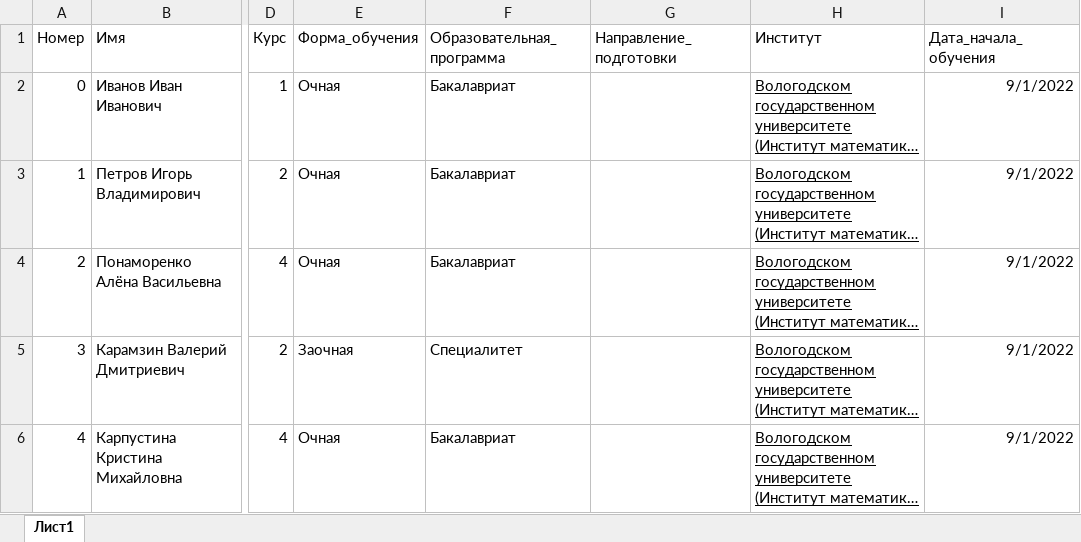
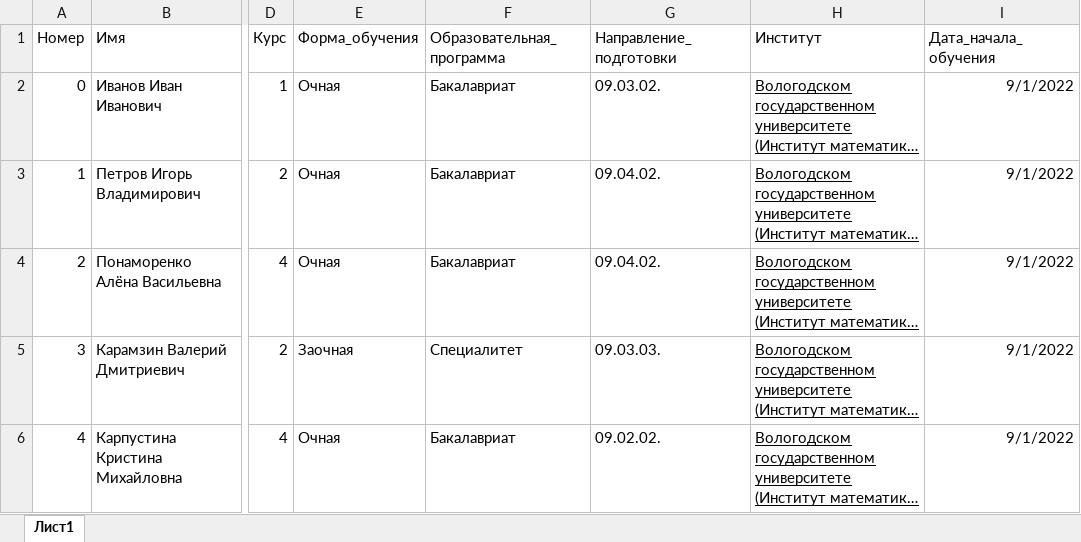
Before and after one commit to DzeinX/reference, an Excel workbook: spravka.xlsx, sheet Лист1, drawn as a sheet; only a part is shown, gaps mark what is left out; long unchanged cells end in …; values as stored, in another font and other column widths than the file's, no borders; the diff names each change by its address in the sheet, - before the commit and + after, or states it on an @@ line.

```diff
--- a/spravka.xlsx (sheet Лист1)
+++ b/spravka.xlsx (sheet Лист1)
-G2 (Направление_подготовки): (empty)
+G2 (Направление_подготовки): 09.03.02.
-G3:G4 (Направление_подготовки): (empty)
+G3:G4 (Направление_подготовки): 09.04.02.
-G5 (Направление_подготовки): (empty)
+G5 (Направление_подготовки): 09.03.03.
-G6 (Направление_подготовки): (empty)
+G6 (Направление_подготовки): 09.02.02.
```
Also changed, not shown: 2 other files.
